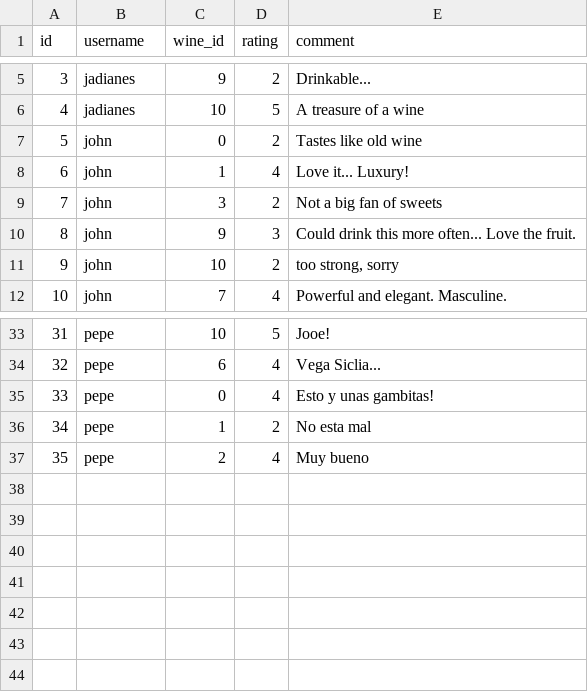
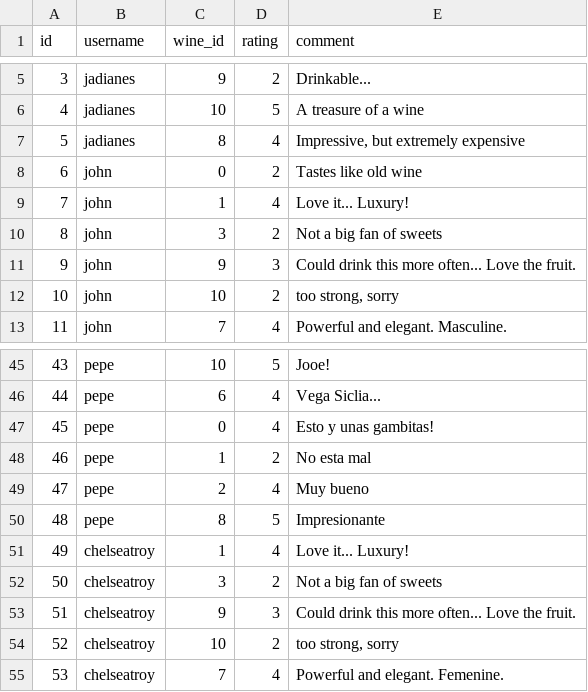
Before and after one commit to chelseatroy/wine-recommender, a CSV file: data/reviews.csv, drawn as a sheet; only a part is shown, gaps mark what is left out; addresses are those after the commit; the diff covers the shown part only; the diff names each change by its address in the sheet, - before the commit and + after, or states it on an @@ line.

```diff
--- a/data/reviews.csv
+++ b/data/reviews.csv
+row 7: 5 | jadianes | 8 | 4 | Impressive, but extremely expensive
@@ column A (id) renumbered between rows 8 and 49 @@
+row 50: 48 | pepe | 8 | 5 | Impresionante
+row 51: 49 | chelseatroy | 1 | 4 | Love it... Luxury!
+row 52: 50 | chelseatroy | 3 | 2 | Not a big fan of sweets
+row 53: 51 | chelseatroy | 9 | 3 | Could drink this more often... Love the fruit.
+row 54: 52 | chelseatroy | 10 | 2 | too strong, sorry
+row 55: 53 | chelseatroy | 7 | 4 | Powerful and elegant. Femenine.
```
Also changed, not shown: 11 added rows and 1 edited cell elsewhere in this file, 5 other files.
